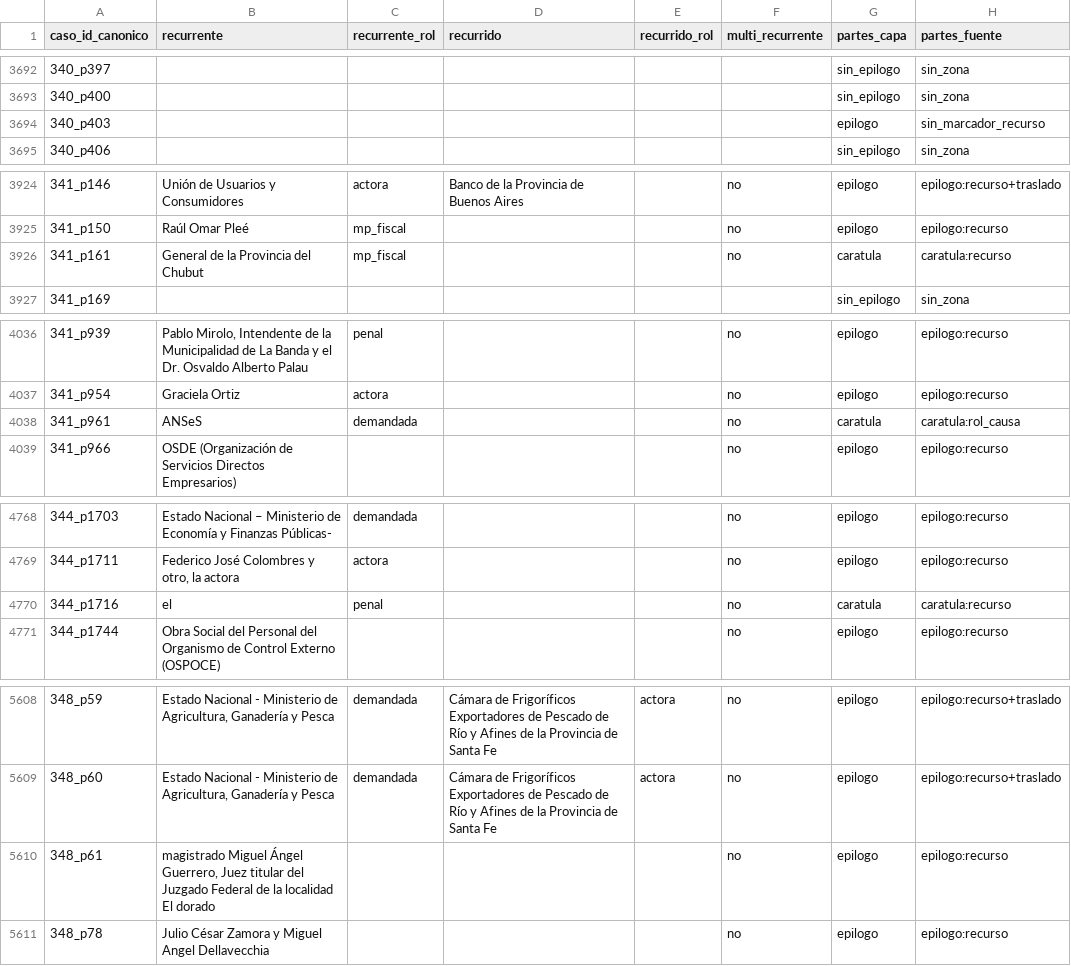
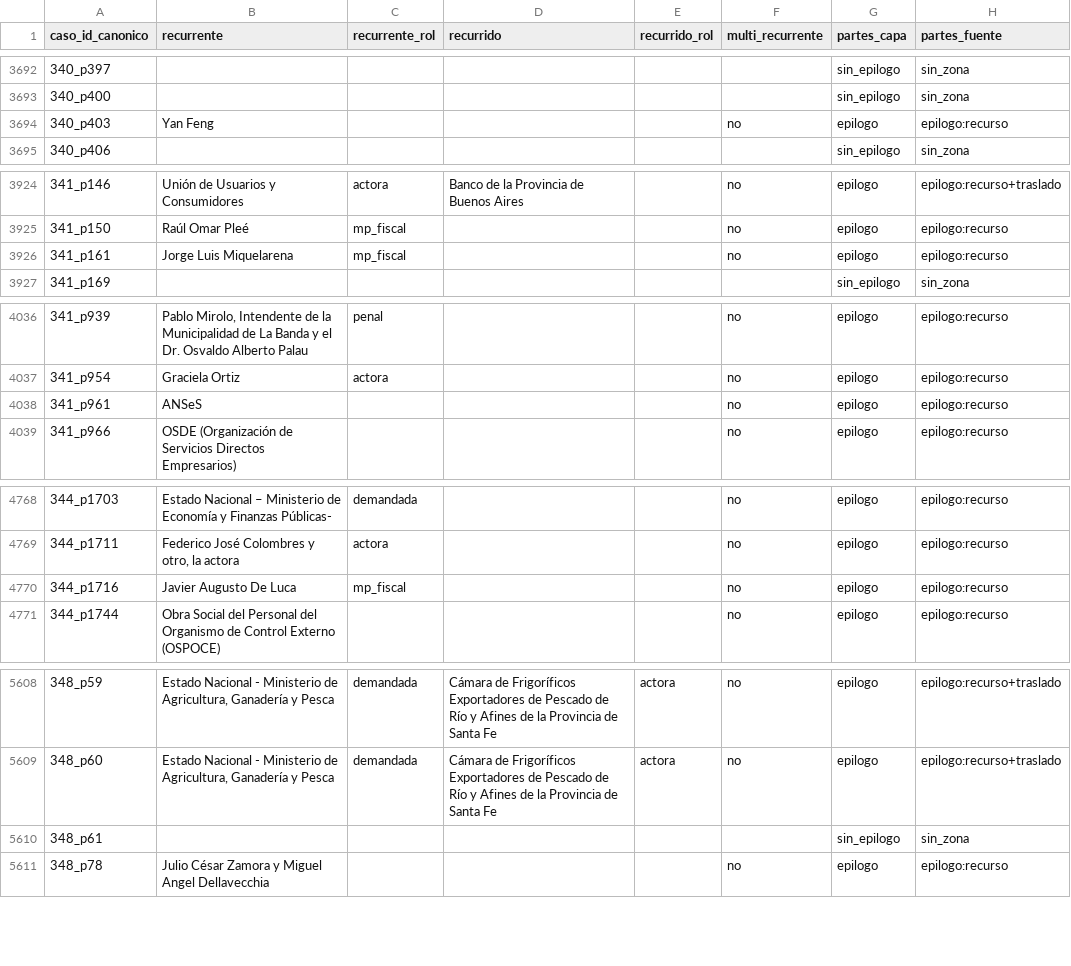
Before and after one commit to guillee1010/corpus-csjn, a CSV file: output/parser/csjn_casos_partes.csv, drawn as a sheet; only a part is shown, gaps mark what is left out; the diff covers the shown part only.

Commit message:
H185: ensanche RE_PIE_START (extraer_epilogos v0.4) = escalera v2 + rama local; via_firma 100->104, re-sello [CLEAN] 64

```diff
--- a/output/parser/csjn_casos_partes.csv
+++ b/output/parser/csjn_casos_partes.csv
@@ -3693,3 +3693,3 @@ caso_id_canonico,recurrente,recurrente_rol,recurrido,recurrido_rol,multi_recurre
 340_p400,,,,,,sin_epilogo,sin_zona
-340_p403,,,,,,epilogo,sin_marcador_recurso
+340_p403,Yan Feng,,,,no,epilogo,epilogo:recurso
 340_p406,,,,,,sin_epilogo,sin_zona
@@ -3925,3 +3925,3 @@ caso_id_canonico,recurrente,recurrente_rol,recurrido,recurrido_rol,multi_recurre
 341_p150,Raúl Omar Pleé,mp_fiscal,,,no,epilogo,epilogo:recurso
-341_p161,General de la Provincia del Chubut,mp_fiscal,,,no,caratula,caratula:recurso
+341_p161,Jorge Luis Miquelarena,mp_fiscal,,,no,epilogo,epilogo:recurso
 341_p169,,,,,,sin_epilogo,sin_zona
@@ -4037,3 +4037,3 @@ caso_id_canonico,recurrente,recurrente_rol,recurrido,recurrido_rol,multi_recurre
 341_p954,Graciela Ortiz,actora,,,no,epilogo,epilogo:recurso
-341_p961,ANSeS,demandada,,,no,caratula,caratula:rol_causa
+341_p961,ANSeS,,,,no,epilogo,epilogo:recurso
 341_p966,OSDE (Organización de Servicios Directos Empresarios),,,,no,epilogo,epilogo:recurso
@@ -4769,3 +4769,3 @@ caso_id_canonico,recurrente,recurrente_rol,recurrido,recurrido_rol,multi_recurre
 344_p1711,"Federico José Colombres y otro, la actora",actora,,,no,epilogo,epilogo:recurso
-344_p1716,el,penal,,,no,caratula,caratula:recurso
+344_p1716,Javier Augusto De Luca,mp_fiscal,,,no,epilogo,epilogo:recurso
 344_p1744,Obra Social del Personal del Organismo de Control Externo (OSPOCE),,,,no,epilogo,epilogo:recurso
@@ -5609,3 +5609,3 @@ caso_id_canonico,recurrente,recurrente_rol,recurrido,recurrido_rol,multi_recurre
 348_p60,"Estado Nacional - Ministerio de Agricultura, Ganadería y Pesca",demandada,Cámara de Frigoríficos Exportadores de Pescado de Río y Afines de la Provincia de Santa Fe,actora,no,epilogo,epilogo:recurso+traslado
-348_p61,"magistrado Miguel Ángel Guerrero, Juez titular del Juzgado Federal de la localidad El dorado",,,,no,epilogo,epilogo:recurso
+348_p61,,,,,,sin_epilogo,sin_zona
 348_p78,Julio César Zamora y Miguel Angel Dellavecchia,,,,no,epilogo,epilogo:recurso
```
Also changed, not shown: 106 edited cells elsewhere in this file, 3 other files.
